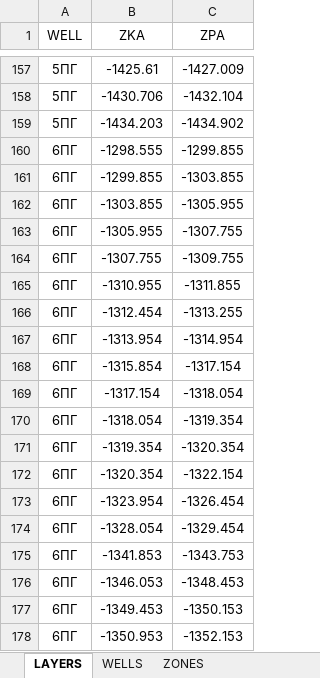
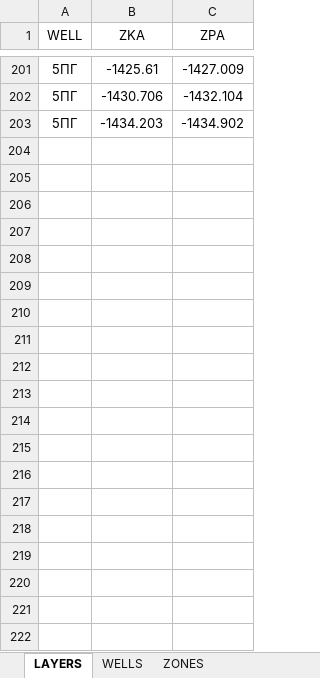
Before and after one commit to dmitrytk/python-scripts, an Excel workbook: templates/plotlog.xlsx, sheet LAYERS, drawn as a sheet; only a part is shown, gaps mark what is left out; values as stored, in another font and other column widths than the file's, no borders; removed rows and columns are numbered as before the commit, all else as after; the diff covers the shown part only; the diff names each change by its address in the sheet, - before the commit and + after, or states it on an @@ line.

```diff
--- a/templates/plotlog.xlsx (sheet LAYERS)
+++ b/templates/plotlog.xlsx (sheet LAYERS)
-row 160: 6ПГ | -1298.555 | -1299.855
-row 161: 6ПГ | -1299.855 | -1303.855
-row 162: 6ПГ | -1303.855 | -1305.955
-row 163: 6ПГ | -1305.955 | -1307.755
-row 164: 6ПГ | -1307.755 | -1309.755
-row 165: 6ПГ | -1310.955 | -1311.855
-row 166: 6ПГ | -1312.454 | -1313.255
-row 167: 6ПГ | -1313.954 | -1314.954
-row 168: 6ПГ | -1315.854 | -1317.154
-row 169: 6ПГ | -1317.154 | -1318.054
-row 170: 6ПГ | -1318.054 | -1319.354
-row 171: 6ПГ | -1319.354 | -1320.354
-row 172: 6ПГ | -1320.354 | -1322.154
-row 173: 6ПГ | -1323.954 | -1326.454
-row 174: 6ПГ | -1328.054 | -1329.454
-row 175: 6ПГ | -1341.853 | -1343.753
-row 176: 6ПГ | -1346.053 | -1348.453
-row 177: 6ПГ | -1349.453 | -1350.153
-row 178: 6ПГ | -1350.953 | -1352.153
```
Also changed, not shown: other rows of this sheet, sheet WELLS, sheet ZONES, 4 other files.
